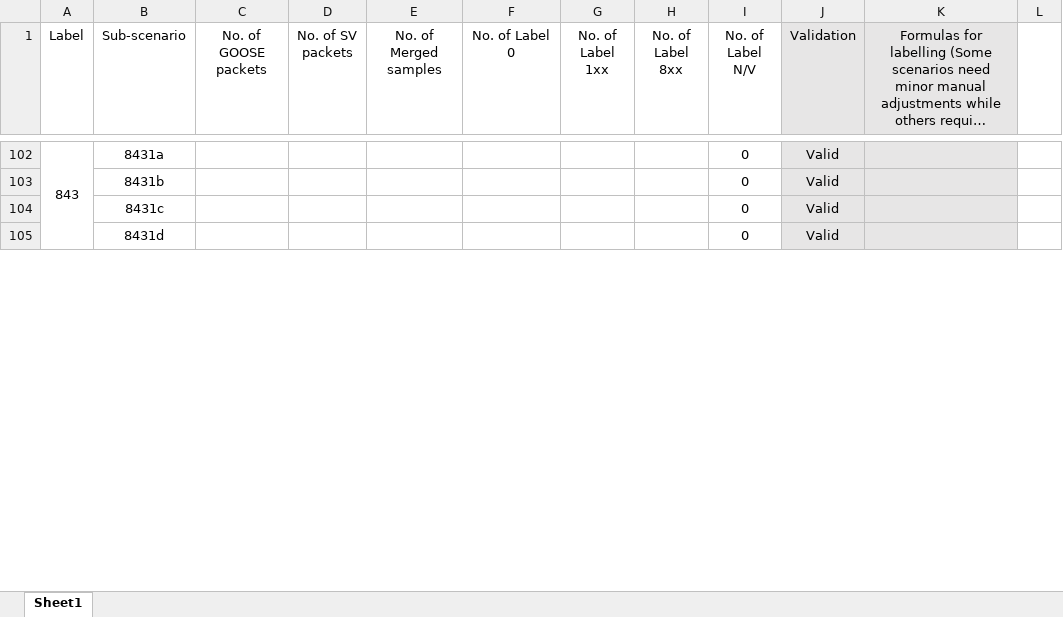
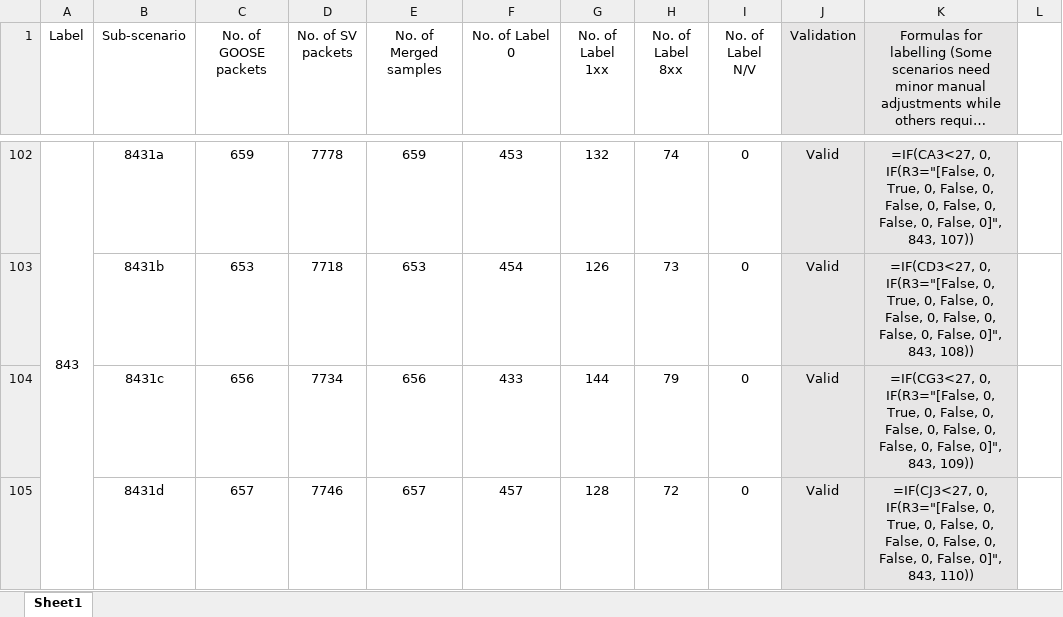
Before and after one commit to CSCRC-SCREED/QUT-ZSS-2023-GOOSE, an Excel workbook: Datasets/GOOSE attack dataset/Processed dataset (supervised ML)/metadata.xlsx, sheet Sheet1, drawn as a sheet; only a part is shown, gaps mark what is left out; long unchanged cells end in …; values as stored, in another font and other column widths than the file's, no borders; the diff covers the shown part only; the diff names each change by its address in the sheet, - before the commit and + after, or states it on an @@ line.

```diff
--- a/Datasets/GOOSE attack dataset/Processed dataset (supervised ML)/metadata.xlsx (sheet Sheet1)
+++ b/Datasets/GOOSE attack dataset/Processed dataset (supervised ML)/metadata.xlsx (sheet Sheet1)
-C102 (No. of GOOSE packets): (empty)
+C102 (No. of GOOSE packets): 659
-D102 (No. of SV packets): (empty)
+D102 (No. of SV packets): 7778
-E102 (No. of Merged samples): (empty)
+E102 (No. of Merged samples): 659
-F102 (No. of Label 0): (empty)
+F102 (No. of Label 0): 453
-G102 (No. of Label 1xx): (empty)
+G102 (No. of Label 1xx): 132
-H102 (No. of Label 8xx): (empty)
+H102 (No. of Label 8xx): 74
-K102: (empty)
+K102: =IF(CA3<27, 0, IF(R3="[False, 0, True, 0, False, 0, False, 0, False, 0, False, 0, False, 0]", 843, 107))
-C103 (No. of GOOSE packets): (empty)
+C103 (No. of GOOSE packets): 653
-D103 (No. of SV packets): (empty)
+D103 (No. of SV packets): 7718
-E103 (No. of Merged samples): (empty)
+E103 (No. of Merged samples): 653
-F103 (No. of Label 0): (empty)
+F103 (No. of Label 0): 454
-G103 (No. of Label 1xx): (empty)
+G103 (No. of Label 1xx): 126
-H103 (No. of Label 8xx): (empty)
+H103 (No. of Label 8xx): 73
-K103: (empty)
+K103: =IF(CD3<27, 0, IF(R3="[False, 0, True, 0, False, 0, False, 0, False, 0, False, 0, False, 0]", 843, 108))
-C104 (No. of GOOSE packets): (empty)
+C104 (No. of GOOSE packets): 656
-D104 (No. of SV packets): (empty)
+D104 (No. of SV packets): 7734
-E104 (No. of Merged samples): (empty)
+E104 (No. of Merged samples): 656
-F104 (No. of Label 0): (empty)
+F104 (No. of Label 0): 433
-G104 (No. of Label 1xx): (empty)
+G104 (No. of Label 1xx): 144
-H104 (No. of Label 8xx): (empty)
+H104 (No. of Label 8xx): 79
-K104: (empty)
+K104: =IF(CG3<27, 0, IF(R3="[False, 0, True, 0, False, 0, False, 0, False, 0, False, 0, False, 0]", 843, 109))
-C105 (No. of GOOSE packets): (empty)
+C105 (No. of GOOSE packets): 657
-D105 (No. of SV packets): (empty)
+D105 (No. of SV packets): 7746
-E105 (No. of Merged samples): (empty)
+E105 (No. of Merged samples): 657
-F105 (No. of Label 0): (empty)
+F105 (No. of Label 0): 457
-G105 (No. of Label 1xx): (empty)
+G105 (No. of Label 1xx): 128
-H105 (No. of Label 8xx): (empty)
+H105 (No. of Label 8xx): 72
-K105: (empty)
+K105: =IF(CJ3<27, 0, IF(R3="[False, 0, True, 0, False, 0, False, 0, False, 0, False, 0, False, 0]", 843, 110))
```
Also changed, not shown: 1 added row, 1 removed row, 88 edited cells and cell formats elsewhere in this sheet.
